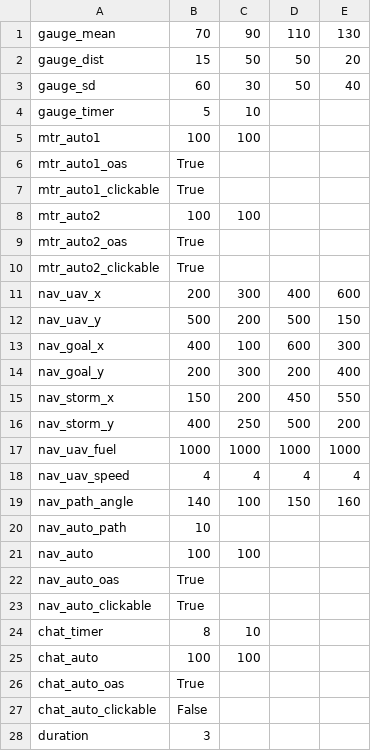
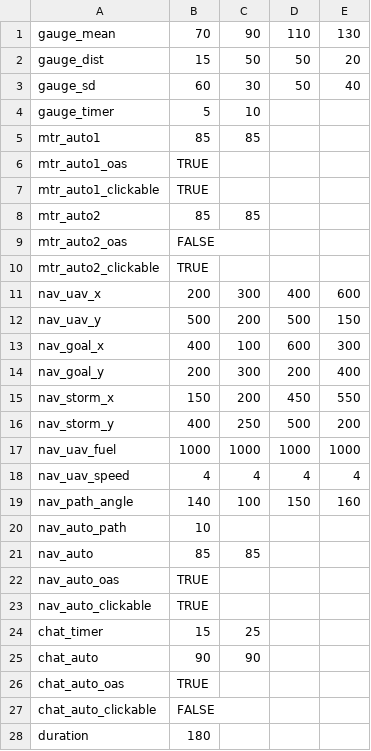
Before and after one commit to madisonbook/CHATLab, a CSV file: input_files/multiauto2_input.csv, drawn as a sheet.

```diff
--- a/input_files/multiauto2_input.csv
+++ b/input_files/multiauto2_input.csv
@@ -4,8 +4,8 @@ gauge_sd,60,30,50,40
 gauge_timer,5,10,,
-mtr_auto1,100,100,,
-mtr_auto1_oas,True,,,
-mtr_auto1_clickable,True,,,
-mtr_auto2,100,100,,
-mtr_auto2_oas,True,,,
-mtr_auto2_clickable,True,,,
+mtr_auto1,85,85,,
+mtr_auto1_oas,TRUE,,,
+mtr_auto1_clickable,TRUE,,,
+mtr_auto2,85,85,,
+mtr_auto2_oas,FALSE,,,
+mtr_auto2_clickable,TRUE,,,
 nav_uav_x,200,300,400,600
@@ -20,9 +20,9 @@ nav_path_angle,140,100,150,160
 nav_auto_path,10,,,
-nav_auto,100,100,,
-nav_auto_oas,True,,,
-nav_auto_clickable,True,,,
-chat_timer,8,10,,
-chat_auto,100,100,,
-chat_auto_oas,True,,,
-chat_auto_clickable,False,,,
-duration,3,,,
+nav_auto,85,85,,
+nav_auto_oas,TRUE,,,
+nav_auto_clickable,TRUE,,,
+chat_timer,15,25,,
+chat_auto,90,90,,
+chat_auto_oas,TRUE,,,
+chat_auto_clickable,FALSE,,,
+duration,180,,,
```
Also changed, not shown: input_files/multi1_input.csv, input_files/multi2_input.csv, 7 other files.
